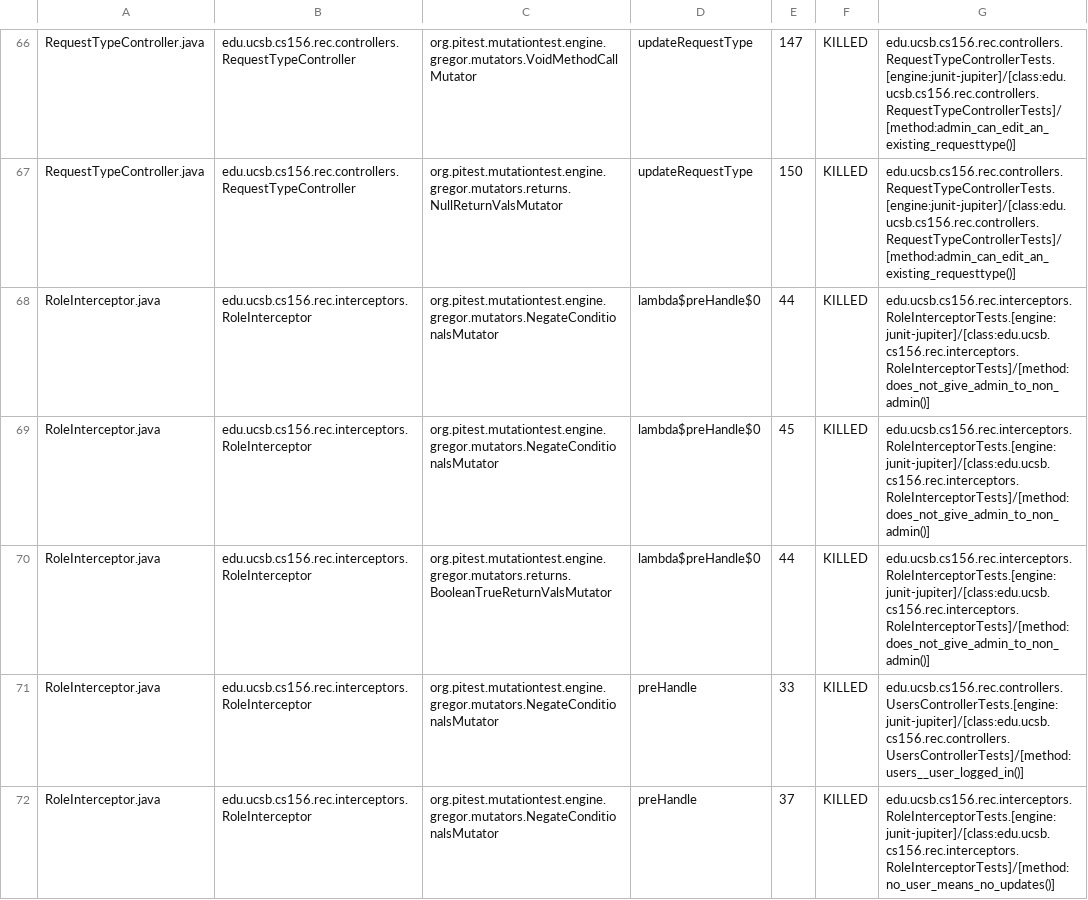
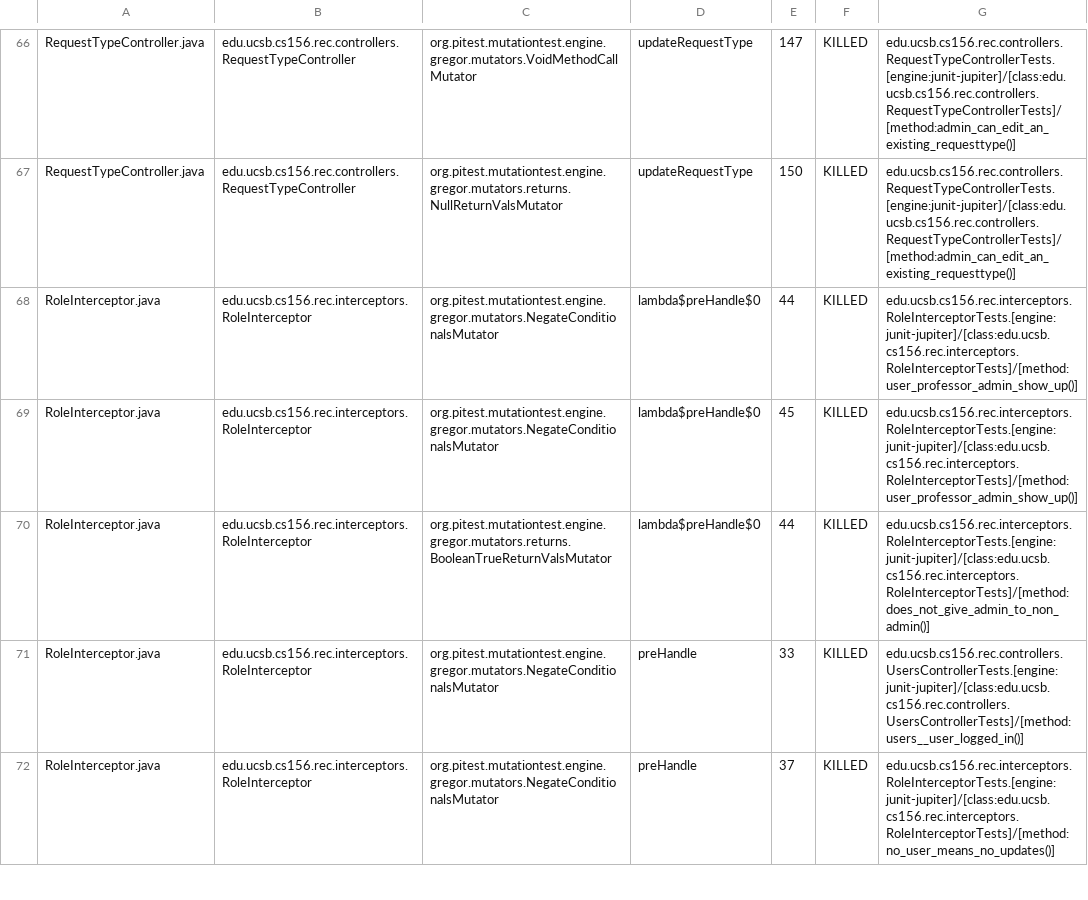
Before and after one commit to ucsb-cs156-f25/proj-rec-f25-18, a CSV file: pitest/mutations.csv, drawn as a sheet; only a part is shown, gaps mark what is left out; the diff covers the shown part only.

Commit message:
Deploying to gh-pages from @ ucsb-cs156-f25/proj-rec-f25-18@dc17adaf30c56b1340d1cfef8d5d2edff6158aa4 🚀

```diff
--- a/pitest/mutations.csv
+++ b/pitest/mutations.csv
@@ -67,4 +67,4 @@ RequestTypeController.java,edu.ucsb.cs156.rec.controllers.RequestTypeController,
 RequestTypeController.java,edu.ucsb.cs156.rec.controllers.RequestTypeController,org.pitest.mutationtest.engine.gregor.mutators.returns.NullReturnValsMutator,updateRequestType,150,KILLED,edu.ucsb.cs156.rec.controllers.RequestTypeControllerTests.[engine:junit-jupiter]/[class:edu.ucsb.cs156.rec.controllers.RequestTypeControllerTests]/[method:admin_can_edit_an_existing_requesttype()]
-RoleInterceptor.java,edu.ucsb.cs156.rec.interceptors.RoleInterceptor,org.pitest.mutationtest.engine.gregor.mutators.NegateConditionalsMutator,lambda$preHandle$0,44,KILLED,edu.ucsb.cs156.rec.interceptors.RoleInterceptorTests.[engine:junit-jupiter]/[class:edu.ucsb.cs156.rec.interceptors.RoleInterceptorTests]/[method:does_not_give_admin_to_non_admin()]
-RoleInterceptor.java,edu.ucsb.cs156.rec.interceptors.RoleInterceptor,org.pitest.mutationtest.engine.gregor.mutators.NegateConditionalsMutator,lambda$preHandle$0,45,KILLED,edu.ucsb.cs156.rec.interceptors.RoleInterceptorTests.[engine:junit-jupiter]/[class:edu.ucsb.cs156.rec.interceptors.RoleInterceptorTests]/[method:does_not_give_admin_to_non_admin()]
+RoleInterceptor.java,edu.ucsb.cs156.rec.interceptors.RoleInterceptor,org.pitest.mutationtest.engine.gregor.mutators.NegateConditionalsMutator,lambda$preHandle$0,44,KILLED,edu.ucsb.cs156.rec.interceptors.RoleInterceptorTests.[engine:junit-jupiter]/[class:edu.ucsb.cs156.rec.interceptors.RoleInterceptorTests]/[method:user_professor_admin_show_up()]
+RoleInterceptor.java,edu.ucsb.cs156.rec.interceptors.RoleInterceptor,org.pitest.mutationtest.engine.gregor.mutators.NegateConditionalsMutator,lambda$preHandle$0,45,KILLED,edu.ucsb.cs156.rec.interceptors.RoleInterceptorTests.[engine:junit-jupiter]/[class:edu.ucsb.cs156.rec.interceptors.RoleInterceptorTests]/[method:user_professor_admin_show_up()]
 RoleInterceptor.java,edu.ucsb.cs156.rec.interceptors.RoleInterceptor,org.pitest.mutationtest.engine.gregor.mutators.returns.BooleanTrueReturnValsMutator,lambda$preHandle$0,44,KILLED,edu.ucsb.cs156.rec.interceptors.RoleInterceptorTests.[engine:junit-jupiter]/[class:edu.ucsb.cs156.rec.interceptors.RoleInterceptorTests]/[method:does_not_give_admin_to_non_admin()]
```
Also changed, not shown: 3 removed rows and 9 edited cells elsewhere in this file, 14 other files.
